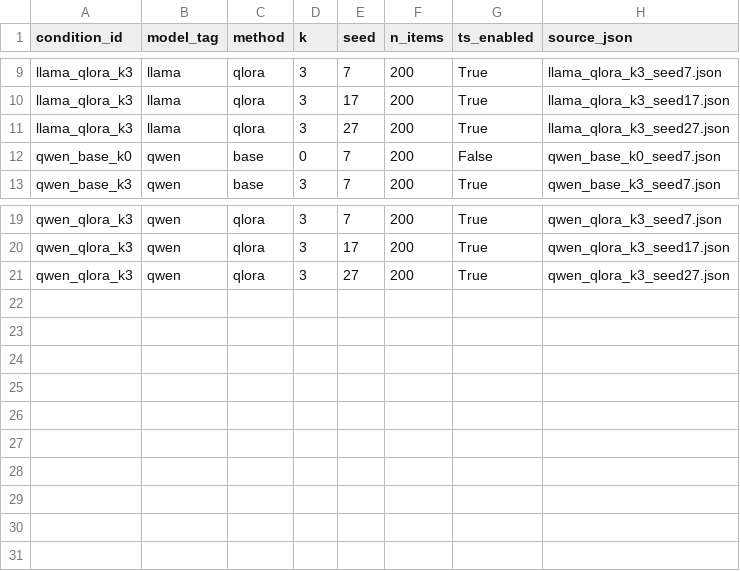
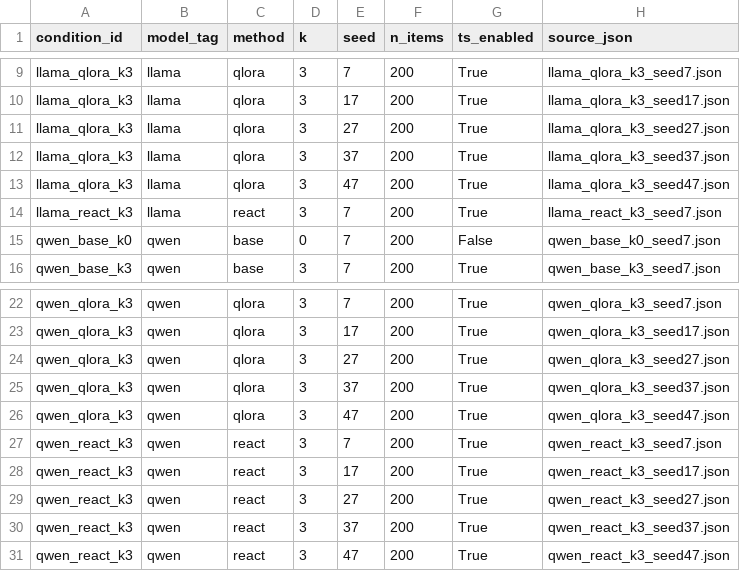
Before and after one commit to MacKenzieOBrian/NLtoSQL, a CSV file: results/final_analysis/manifest.csv, drawn as a sheet; only a part is shown, gaps mark what is left out.

Commit message:
Clean final surface; sync curated evidence and analysis

```diff
--- a/results/final_analysis/manifest.csv
+++ b/results/final_analysis/manifest.csv
@@ -11,2 +11,5 @@ llama_qlora_k3,llama,qlora,3,17,200,True,llama_qlora_k3_seed17.json
 llama_qlora_k3,llama,qlora,3,27,200,True,llama_qlora_k3_seed27.json
+llama_qlora_k3,llama,qlora,3,37,200,True,llama_qlora_k3_seed37.json
+llama_qlora_k3,llama,qlora,3,47,200,True,llama_qlora_k3_seed47.json
+llama_react_k3,llama,react,3,7,200,True,llama_react_k3_seed7.json
 qwen_base_k0,qwen,base,0,7,200,False,qwen_base_k0_seed7.json
@@ -21 +24,8 @@ qwen_qlora_k3,qwen,qlora,3,17,200,True,qwen_qlora_k3_seed17.json
 qwen_qlora_k3,qwen,qlora,3,27,200,True,qwen_qlora_k3_seed27.json
+qwen_qlora_k3,qwen,qlora,3,37,200,True,qwen_qlora_k3_seed37.json
+qwen_qlora_k3,qwen,qlora,3,47,200,True,qwen_qlora_k3_seed47.json
+qwen_react_k3,qwen,react,3,7,200,True,qwen_react_k3_seed7.json
+qwen_react_k3,qwen,react,3,17,200,True,qwen_react_k3_seed17.json
+qwen_react_k3,qwen,react,3,27,200,True,qwen_react_k3_seed27.json
+qwen_react_k3,qwen,react,3,37,200,True,qwen_react_k3_seed37.json
+qwen_react_k3,qwen,react,3,47,200,True,qwen_react_k3_seed47.json
```
Also changed, not shown: results/final_analysis/pairwise_tests.csv, results/final_analysis/summary_by_condition.csv, 15 other files.
